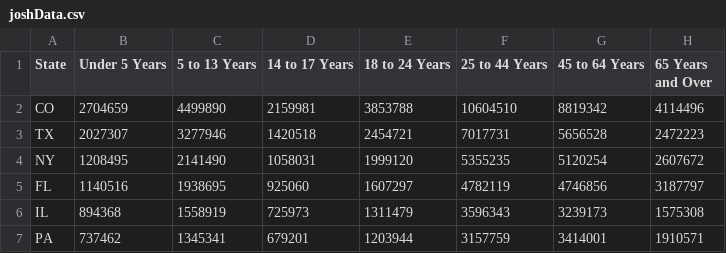
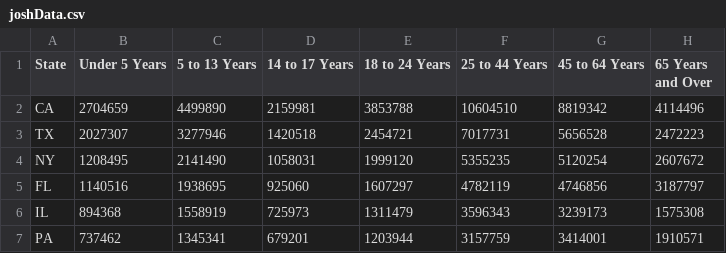
Before and after one commit to poriglio/D3.js-Demo, a CSV file: public/js/joshData.csv, drawn as a sheet.

```diff
--- a/public/js/joshData.csv
+++ b/public/js/joshData.csv
@@ -1,3 +1,3 @@
 State,Under 5 Years,5 to 13 Years,14 to 17 Years,18 to 24 Years,25 to 44 Years,45 to 64 Years,65 Years and Over
-CO,2704659,4499890,2159981,3853788,10604510,8819342,4114496
+CA,2704659,4499890,2159981,3853788,10604510,8819342,4114496
 TX,2027307,3277946,1420518,2454721,7017731,5656528,2472223
```
Also changed, not shown: 1 other file.
